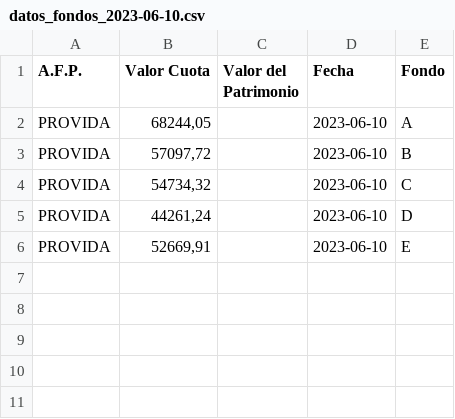
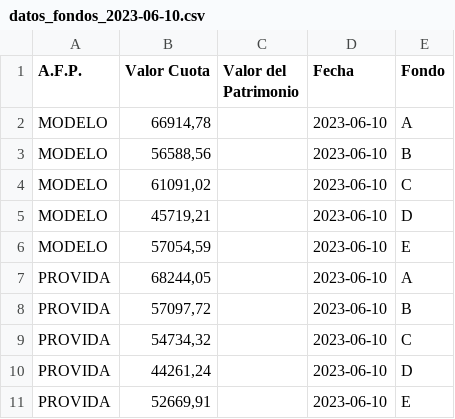
Before and after one commit to marjada1/cuota, a CSV file: datos_fondos_2023-06-10.csv, drawn as a sheet.

Commit message:
Update datos_fondos_2023-06-10.csv

```diff
--- a/datos_fondos_2023-06-10.csv
+++ b/datos_fondos_2023-06-10.csv
@@ -1,2 +1,7 @@
 A.F.P.,Valor Cuota,Valor del Patrimonio,Fecha,Fondo
+MODELO,"66914,78",,2023-06-10,A
+MODELO,"56588,56",,2023-06-10,B
+MODELO,"61091,02",,2023-06-10,C
+MODELO,"45719,21",,2023-06-10,D
+MODELO,"57054,59",,2023-06-10,E
 PROVIDA,"68244,05",,2023-06-10,A
```
